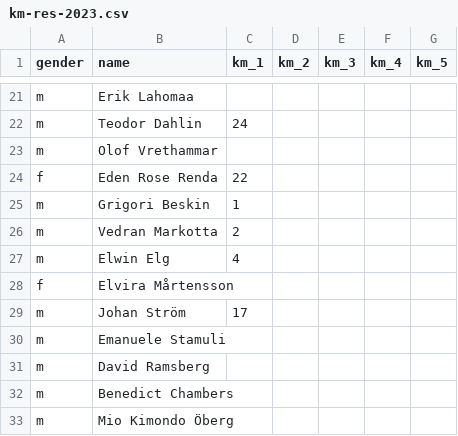
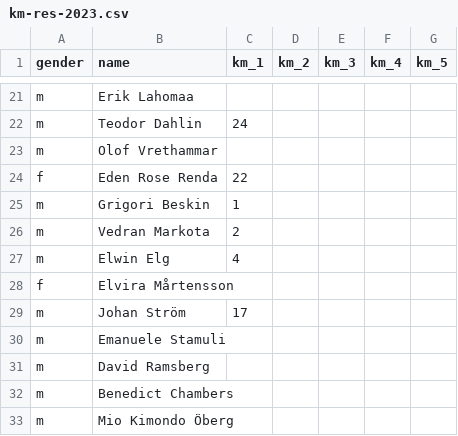
Before and after one commit to andreslagerlof/km2023, a CSV file: assets/data/km-res-2023.csv, drawn as a sheet; only a part is shown, gaps mark what is left out.

Commit message:
Change Vedrans last name

```diff
--- a/assets/data/km-res-2023.csv
+++ b/assets/data/km-res-2023.csv
@@ -25,3 +25,3 @@ f,Eden Rose Renda,22,,,,
 m,Grigori Beskin,1,,,,
-m,Vedran Markotta,2,,,,
+m,Vedran Markota,2,,,,
 m,Elwin Elg,4,,,,
```
Also changed, not shown: 3 other files.
